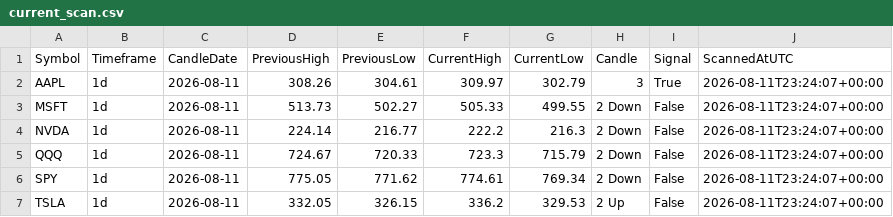
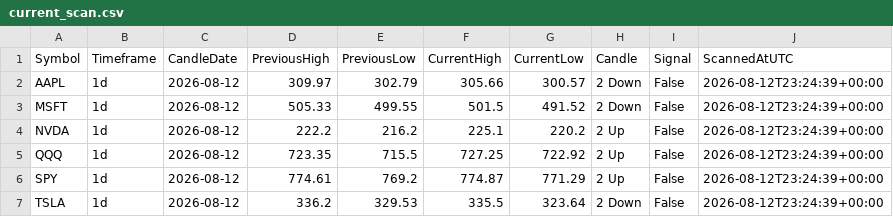
Before and after one commit to fazewalty/candle-scanner, a CSV file: current_scan.csv, drawn as a sheet.

```diff
--- a/current_scan.csv
+++ b/current_scan.csv
@@ -1,7 +1,7 @@
 Symbol,Timeframe,CandleDate,PreviousHigh,PreviousLow,CurrentHigh,CurrentLow,Candle,Signal,ScannedAtUTC
-AAPL,1d,2026-08-11,308.26,304.61,309.97,302.79,3,True,2026-08-11T23:24:07+00:00
-MSFT,1d,2026-08-11,513.73,502.27,505.33,499.55,2 Down,False,2026-08-11T23:24:07+00:00
-NVDA,1d,2026-08-11,224.14,216.77,222.2,216.3,2 Down,False,2026-08-11T23:24:07+00:00
-QQQ,1d,2026-08-11,724.67,720.33,723.3,715.79,2 Down,False,2026-08-11T23:24:07+00:00
-SPY,1d,2026-08-11,775.05,771.62,774.61,769.34,2 Down,False,2026-08-11T23:24:07+00:00
-TSLA,1d,2026-08-11,332.05,326.15,336.2,329.53,2 Up,False,2026-08-11T23:24:07+00:00
+AAPL,1d,2026-08-12,309.97,302.79,305.66,300.57,2 Down,False,2026-08-12T23:24:39+00:00
+MSFT,1d,2026-08-12,505.33,499.55,501.5,491.52,2 Down,False,2026-08-12T23:24:39+00:00
+NVDA,1d,2026-08-12,222.2,216.2,225.1,220.2,2 Up,False,2026-08-12T23:24:39+00:00
+QQQ,1d,2026-08-12,723.35,715.5,727.25,722.92,2 Up,False,2026-08-12T23:24:39+00:00
+SPY,1d,2026-08-12,774.61,769.2,774.87,771.29,2 Up,False,2026-08-12T23:24:39+00:00
+TSLA,1d,2026-08-12,336.2,329.53,335.5,323.64,2 Down,False,2026-08-12T23:24:39+00:00
```
Also changed, not shown: scan_history.csv.
